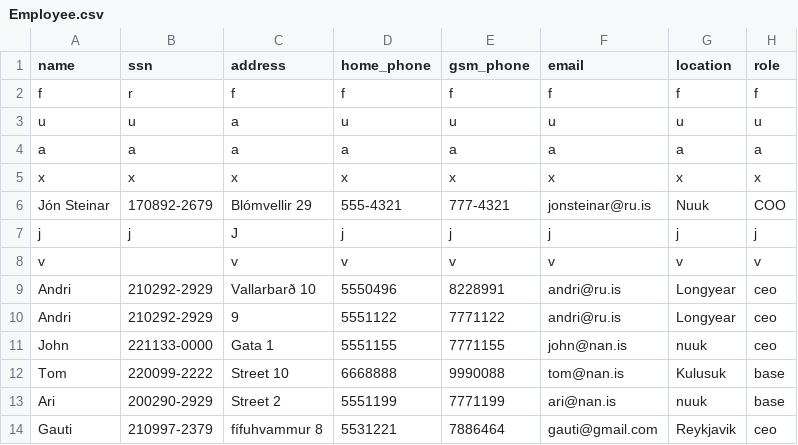
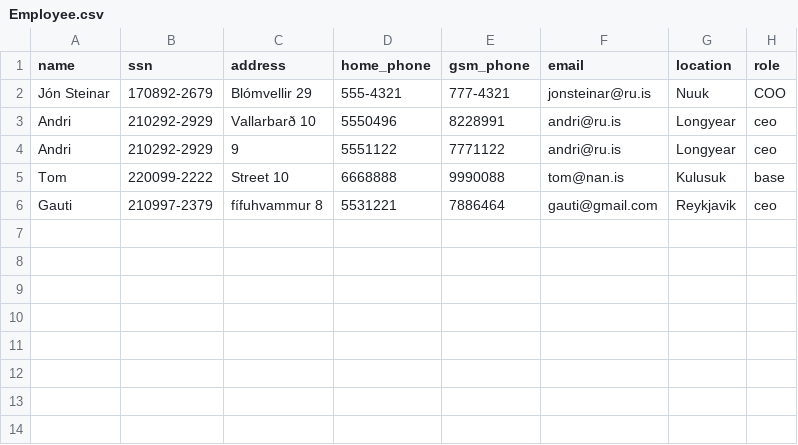
Before and after one commit to Boggi-Jones/Verklegt-Namskeid1, a CSV file: TheProgram/Data/data/Employee.csv, drawn as a sheet.

Commit message:
employeeUI

```diff
--- a/TheProgram/Data/data/Employee.csv
+++ b/TheProgram/Data/data/Employee.csv
@@ -1,14 +1,6 @@
 name,ssn,address,home_phone,gsm_phone,email,location,role
-f,r,f,f,f,f,f,f
-u,u,a,u,u,u,u,u
-a,a,a,a,a,a,a,a
-x,x,x,x,x,x,x,x
 Jón Steinar,170892-2679,Blómvellir 29,555-4321,777-4321,jonsteinar@ru.is,Nuuk,COO
-j,j,J,j,j,j,j,j
-v,,v,v,v,v,v,v
 Andri,210292-2929,Vallarbarð 10,5550496,8228991,andri@ru.is,Longyear,ceo
 Andri,210292-2929,9,5551122,7771122,andri@ru.is,Longyear,ceo
-John,221133-0000,Gata 1,5551155,7771155,john@nan.is,nuuk,ceo
 Tom,220099-2222,Street 10,6668888,9990088,tom@nan.is,Kulusuk,base
-Ari,200290-2929,Street 2,5551199,7771199,ari@nan.is,nuuk,base
 Gauti,210997-2379,fífuhvammur 8,5531221,7886464,gauti@gmail.com,Reykjavik,ceo
```
Also changed, not shown: 1 other file.
